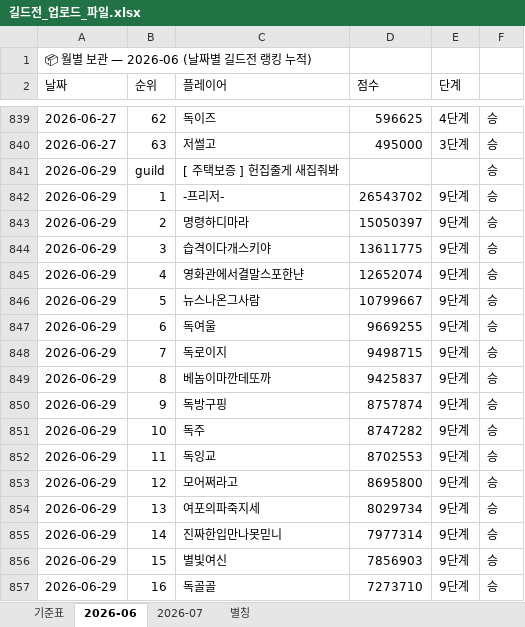
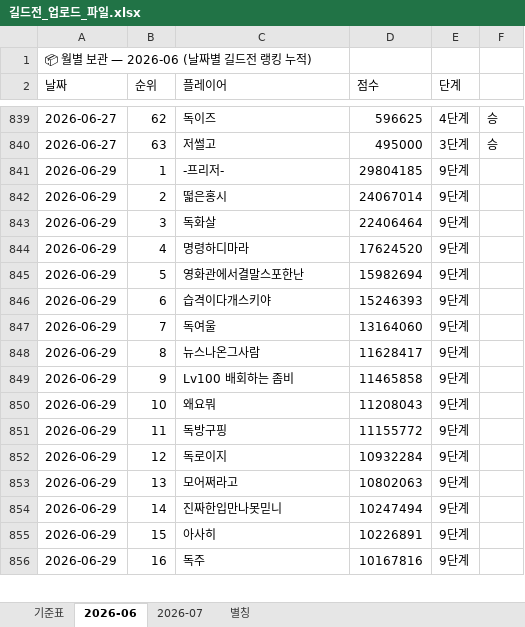
Before and after one commit to 88view/guild-war, an Excel workbook: 길드전_업로드_파일.xlsx, sheet 2026-06, drawn as a sheet; only a part is shown, gaps mark what is left out; values as stored, in another font and other column widths than the file's, no borders; removed rows and columns are numbered as before the commit, all else as after; the diff covers the shown part only; the diff names each change by its address in the sheet, - before the commit and + after, or states it on an @@ line.

Commit message:
Add files via upload

```diff
--- a/길드전_업로드_파일.xlsx (sheet 2026-06)
+++ b/길드전_업로드_파일.xlsx (sheet 2026-06)
-row 841: 2026-06-29 | guild | [ 주택보증 ] 헌집줄게 새집줘봐 |  |  | 승
-D841 (점수): 26543702
+D841 (점수): 29804185
-F841:F856: 승
+F841:F856: (empty)
-C842 (플레이어): 명령하디마라
+C842 (플레이어): 떫은홍시
-D842 (점수): 15050397
+D842 (점수): 24067014
-C843 (플레이어): 습격이다개스키야
+C843 (플레이어): 독화살
-D843 (점수): 13611775
+D843 (점수): 22406464
-C844 (플레이어): 영화관에서결말스포한냔
+C844 (플레이어): 명령하디마라
-D844 (점수): 12652074
+D844 (점수): 17624520
-C845 (플레이어): 뉴스나온그사람
+C845 (플레이어): 영화관에서결말스포한난
-D845 (점수): 10799667
+D845 (점수): 15982694
-C846 (플레이어): 독여울
+C846 (플레이어): 습격이다개스키야
-D846 (점수): 9669255
+D846 (점수): 15246393
-C847 (플레이어): 독로이지
+C847 (플레이어): 독여울
-D847 (점수): 9498715
+D847 (점수): 13164060
-C848 (플레이어): 베놈이마깐데또까
+C848 (플레이어): 뉴스나온그사람
-D848 (점수): 9425837
+D848 (점수): 11628417
-C849 (플레이어): 독방구핑
+C849 (플레이어): Lv100 배회하는 좀비
-D849 (점수): 8757874
+D849 (점수): 11465858
-C850 (플레이어): 독주
+C850 (플레이어): 왜요뭐
-D850 (점수): 8747282
+D850 (점수): 11208043
-C851 (플레이어): 독잉교
+C851 (플레이어): 독방구핑
-D851 (점수): 8702553
+D851 (점수): 11155772
-C852 (플레이어): 모어쩌라고
+C852 (플레이어): 독로이지
-D852 (점수): 8695800
+D852 (점수): 10932284
-C853 (플레이어): 여포의파죽지세
+C853 (플레이어): 모어쩌라고
-D853 (점수): 8029734
+D853 (점수): 10802063
-D854 (점수): 7977314
+D854 (점수): 10247494
-C855 (플레이어): 별빛여신
+C855 (플레이어): 아사히
-D855 (점수): 7856903
+D855 (점수): 10226891
-C856 (플레이어): 독골골
+C856 (플레이어): 독주
-D856 (점수): 7273710
+D856 (점수): 10167816
```
Also changed, not shown: 1 added row and 161 edited cells elsewhere in this sheet, formulas that keep their value.
